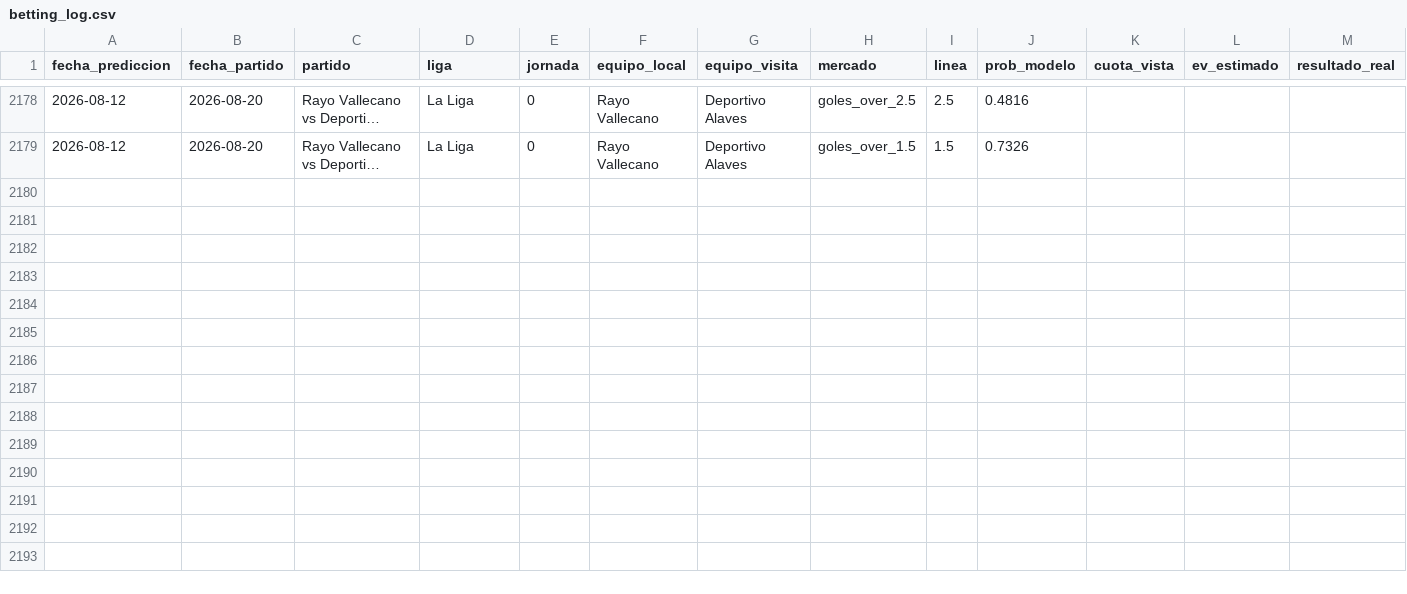
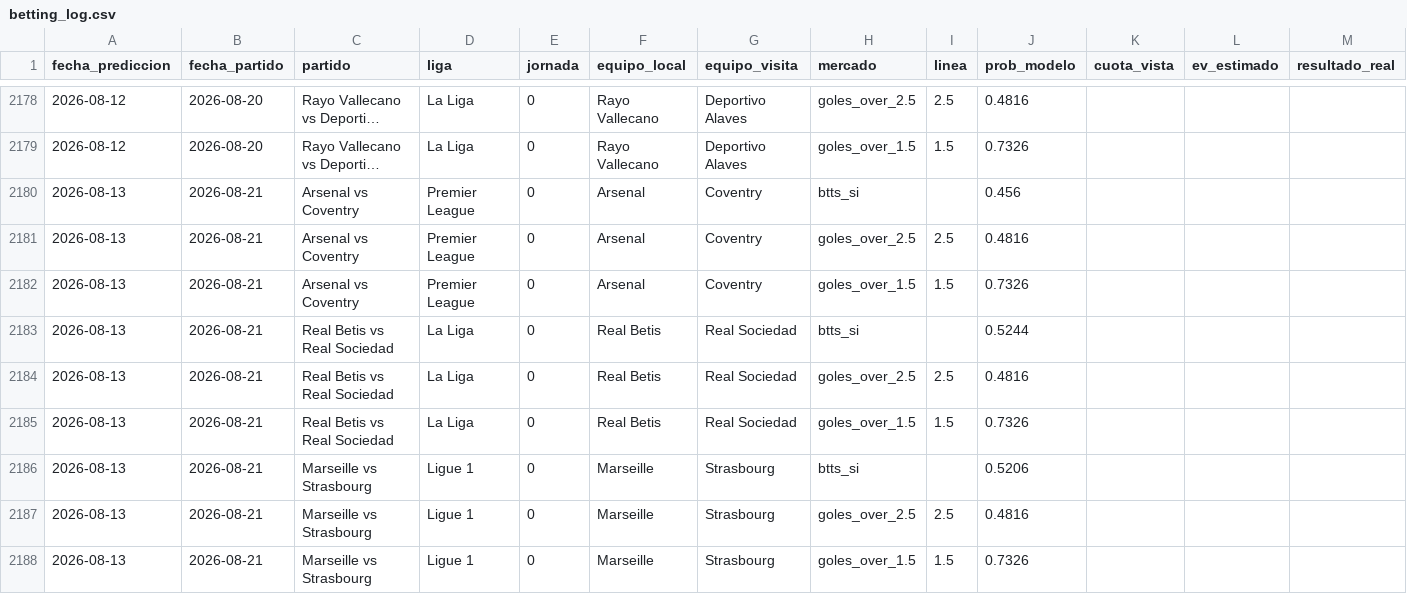
Before and after one commit to MauCarVaz1995/LigaMX, a CSV file: data/processed/betting_log.csv, drawn as a sheet; only a part is shown, gaps mark what is left out; long unchanged cells end in …; rows hold the shown columns only; the diff names each change by its address in the sheet, - before the commit and + after, or states it on an @@ line.

```diff
--- a/data/processed/betting_log.csv
+++ b/data/processed/betting_log.csv
+row 2180: 2026-08-13 | 2026-08-21 | Arsenal vs Coventry | Premier League | 0 | Arsenal | Coventry | btts_si |  | 0.456
+row 2181: 2026-08-13 | 2026-08-21 | Arsenal vs Coventry | Premier League | 0 | Arsenal | Coventry | goles_over_2.5 | 2.5 | 0.4816
+row 2182: 2026-08-13 | 2026-08-21 | Arsenal vs Coventry | Premier League | 0 | Arsenal | Coventry | goles_over_1.5 | 1.5 | 0.7326
+row 2183: 2026-08-13 | 2026-08-21 | Real Betis vs Real Sociedad | La Liga | 0 | Real Betis | Real Sociedad | btts_si |  | 0.5244
+row 2184: 2026-08-13 | 2026-08-21 | Real Betis vs Real Sociedad | La Liga | 0 | Real Betis | Real Sociedad | goles_over_2.5 | 2.5 | 0.4816
+row 2185: 2026-08-13 | 2026-08-21 | Real Betis vs Real Sociedad | La Liga | 0 | Real Betis | Real Sociedad | goles_over_1.5 | 1.5 | 0.7326
+row 2186: 2026-08-13 | 2026-08-21 | Marseille vs Strasbourg | Ligue 1 | 0 | Marseille | Strasbourg | btts_si |  | 0.5206
+row 2187: 2026-08-13 | 2026-08-21 | Marseille vs Strasbourg | Ligue 1 | 0 | Marseille | Strasbourg | goles_over_2.5 | 2.5 | 0.4816
+row 2188: 2026-08-13 | 2026-08-21 | Marseille vs Strasbourg | Ligue 1 | 0 | Marseille | Strasbourg | goles_over_1.5 | 1.5 | 0.7326
```
Also changed, not shown: data/processed/elos_ligas/libertadores.csv, data/processed/predicciones_log.csv, 10 other files.
